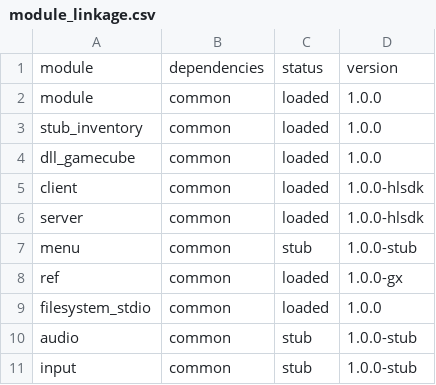
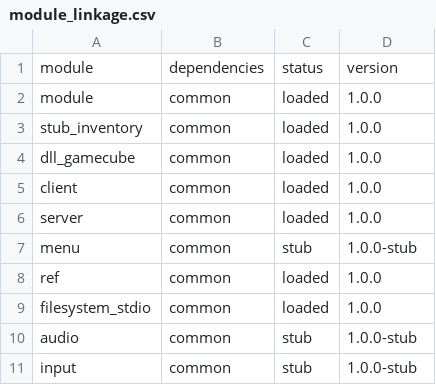
Before and after one commit to timfox/xash3d-gc, a CSV file: module_linkage.csv, drawn as a sheet.

Commit message:
scripts: improve module linkage detection
- Dynamically detect HLSDK server/client/VCS status
- Add stub menu detection from common locations
- Add stub inventory detection via ELF symbol checking
- Update CSV and report with accurate module statuses

Generated with [Continue](https://continue.dev)

Co-Authored-By: Continue <noreply@continue.dev>

```diff
--- a/module_linkage.csv
+++ b/module_linkage.csv
@@ -4,6 +4,6 @@ stub_inventory,common,loaded,1.0.0
 dll_gamecube,common,loaded,1.0.0
-client,common,loaded,1.0.0-hlsdk
-server,common,loaded,1.0.0-hlsdk
+client,common,loaded,1.0.0
+server,common,loaded,1.0.0
 menu,common,stub,1.0.0-stub
-ref,common,loaded,1.0.0-gx
+ref,common,loaded,1.0.0
 filesystem_stdio,common,loaded,1.0.0
```
Also changed, not shown: 4 other files.
